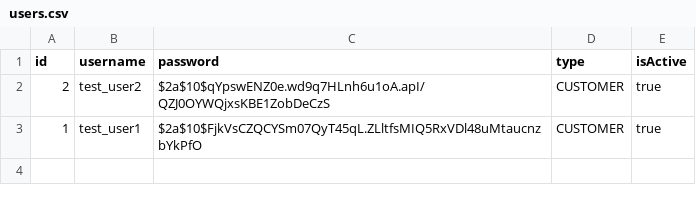
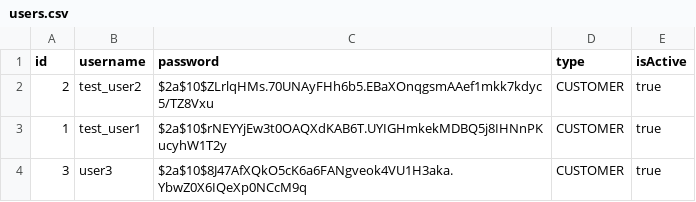
Before and after one commit to maryamghm/W11-Banking-Project, a CSV file: Banking-Project/banking-system/users.csv, drawn as a sheet.

```diff
--- a/Banking-Project/banking-system/users.csv
+++ b/Banking-Project/banking-system/users.csv
@@ -1,3 +1,4 @@
 id,username,password,type,isActive
-2,test_user2,"$2a$10$qYpswENZ0e.wd9q7HLnh6u1oA.apI/QZJ0OYWQjxsKBE1ZobDeCzS",CUSTOMER,true
-1,test_user1,"$2a$10$FjkVsCZQCYSm07QyT45qL.ZLltfsMIQ5RxVDl48uMtaucnzbYkPfO",CUSTOMER,true
+2,test_user2,"$2a$10$ZLrlqHMs.70UNAyFHh6b5.EBaXOnqgsmAAef1mkk7kdyc5/TZ8Vxu",CUSTOMER,true
+1,test_user1,"$2a$10$rNEYYjEw3t0OAQXdKAB6T.UYIGHmkekMDBQ5j8IHNnPKucyhW1T2y",CUSTOMER,true
+3,user3,"$2a$10$8J47AfXQkO5cK6a6FANgveok4VU1H3aka.YbwZ0X6IQeXp0NCcM9q",CUSTOMER,true
```
Also changed, not shown: 12 other files.
